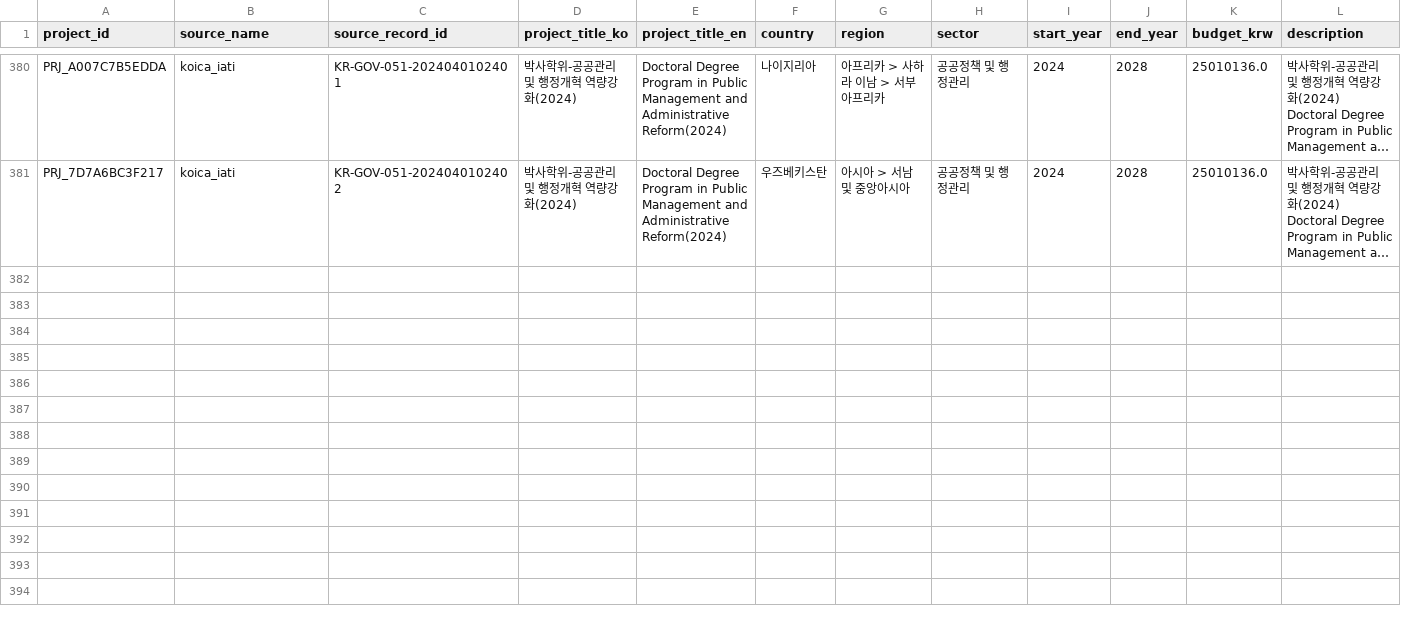
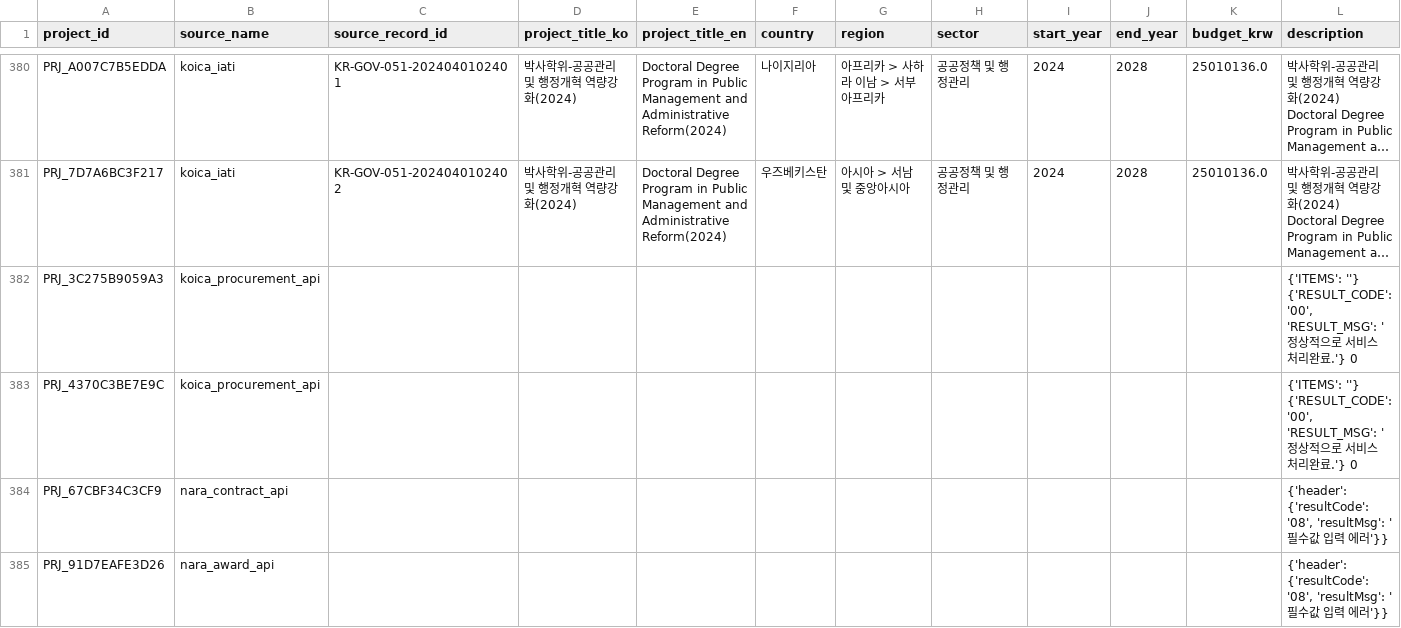
Before and after one commit to hyunkyeongna/oda_consortium, a CSV file: partner_db/partner_projects.csv, drawn as a sheet; only a part is shown, gaps mark what is left out; long unchanged cells end in …; the diff names each change by its address in the sheet, - before the commit and + after, or states it on an @@ line.

```diff
--- a/partner_db/partner_projects.csv
+++ b/partner_db/partner_projects.csv
+row 382: PRJ_3C275B9059A3 | koica_procurement_api |  |  |  |  |  |  |  |  |  | {'ITEMS': ''} {'RESULT_CODE': '00', 'RESULT_MSG': '정상적으로 서비스 처리완료.'} 0
+row 383: PRJ_4370C3BE7E9C | koica_procurement_api |  |  |  |  |  |  |  |  |  | {'ITEMS': ''} {'RESULT_CODE': '00', 'RESULT_MSG': '정상적으로 서비스 처리완료.'} 0
+row 384: PRJ_67CBF34C3CF9 | nara_contract_api |  |  |  |  |  |  |  |  |  | {'header': {'resultCode': '08', 'resultMsg': '필수값 입력 에러'}}
+row 385: PRJ_91D7EAFE3D26 | nara_award_api |  |  |  |  |  |  |  |  |  | {'header': {'resultCode': '08', 'resultMsg': '필수값 입력 에러'}}
```
Also changed, not shown: partner_db/partner_capabilities.csv, partner_db/partner_master_summary.csv, 7 other files.
